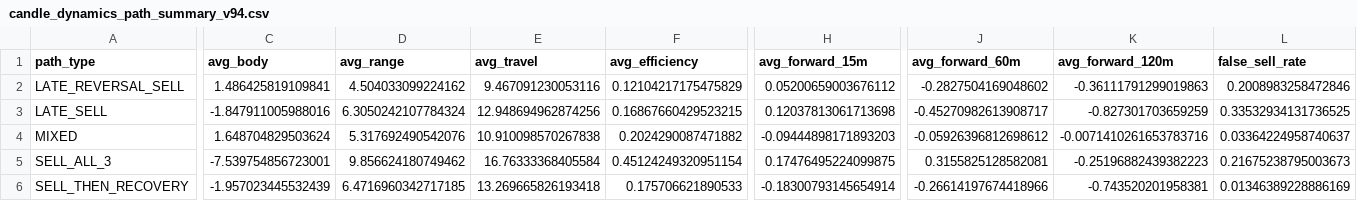
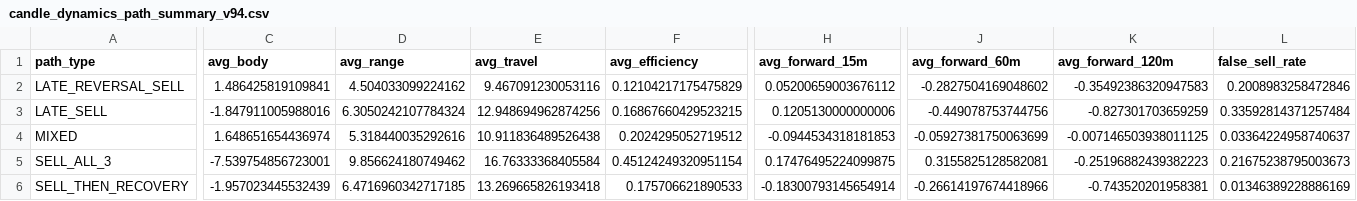
Before and after one commit to Hoso99/gold-forecast-dashboard, a CSV file: candle_dynamics_path_summary_v94.csv, drawn as a sheet; only a part is shown, gaps mark what is left out; the diff covers the shown part only; the diff names each change by its address in the sheet, - before the commit and + after, or states it on an @@ line.

```diff
--- a/candle_dynamics_path_summary_v94.csv
+++ b/candle_dynamics_path_summary_v94.csv
-K2 (avg_forward_120m): -0.36111791299019863
+K2 (avg_forward_120m): -0.35492386320947583
-H3 (avg_forward_15m): 0.12037813061713698
+H3 (avg_forward_15m): 0.1205130000000006
-J3 (avg_forward_60m): -0.45270982613908717
+J3 (avg_forward_60m): -0.449078753744756
-L3 (false_sell_rate): 0.33532934131736525
+L3 (false_sell_rate): 0.33592814371257484
-C4 (avg_body): 1.648704829503624
+C4 (avg_body): 1.648651654436974
-D4 (avg_range): 5.317692490542076
+D4 (avg_range): 5.318440035292616
-E4 (avg_travel): 10.910098570267838
+E4 (avg_travel): 10.911836489526438
-F4 (avg_efficiency): 0.2024290087471882
+F4 (avg_efficiency): 0.2024295052719512
-H4 (avg_forward_15m): -0.09444898171893203
+H4 (avg_forward_15m): -0.0944534318181853
-J4 (avg_forward_60m): -0.05926396812698612
+J4 (avg_forward_60m): -0.05927381750063699
-K4 (avg_forward_120m): -0.0071410261653783716
+K4 (avg_forward_120m): -0.007146503938011125
```
Also changed, not shown: 2 edited cells elsewhere in this file, candle_dynamics_continuation_score_ablation_v94.csv, candle_dynamics_intracandle_summary_v94.csv, 20 other files.
